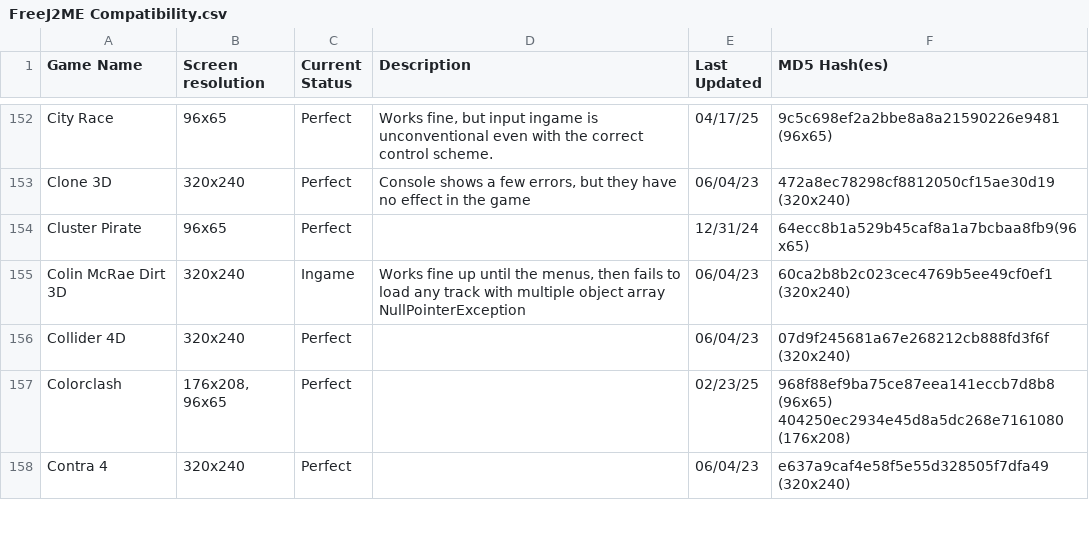
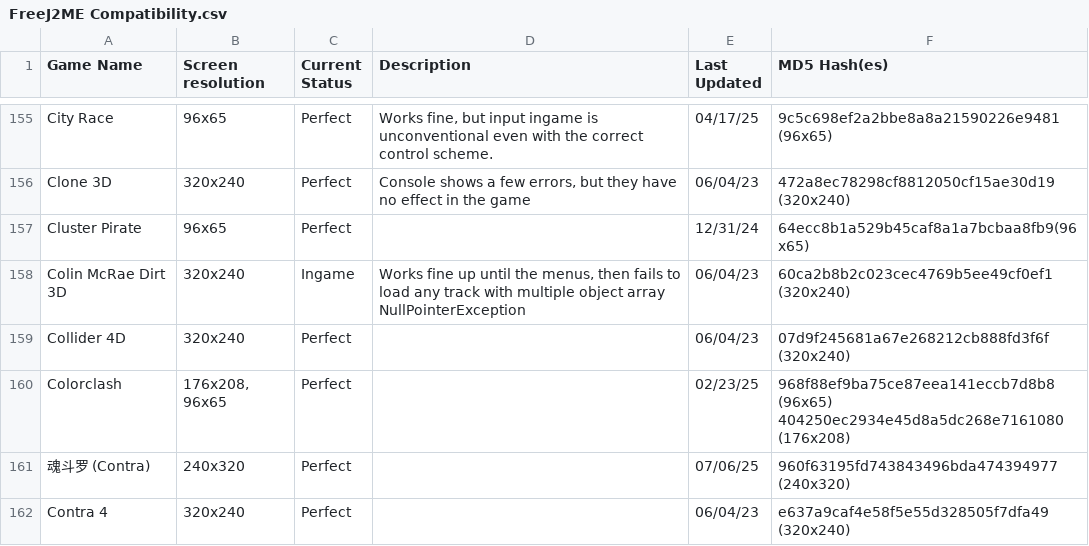
Before and after one commit to TASEmulators/freej2me-plus, a CSV file: docs/compat_data/FreeJ2ME Compatibility.csv, drawn as a sheet; only a part is shown, gaps mark what is left out; the diff covers the shown part only; the diff names each change by its address in the sheet, - before the commit and + after, or states it on an @@ line.

```diff
--- a/docs/compat_data/FreeJ2ME Compatibility.csv
+++ b/docs/compat_data/FreeJ2ME Compatibility.csv
+row 161: 魂斗罗 (Contra) | 240x320 | Perfect |  | 07/06/25 | 960f63195fd743843496bda474394977 (240x320)
```
Also changed, not shown: 15 added rows and 1 edited cell elsewhere in this file.
